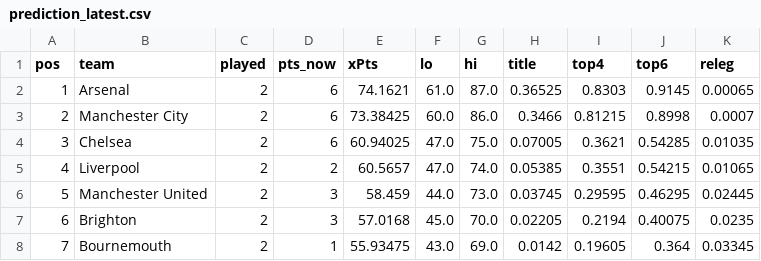
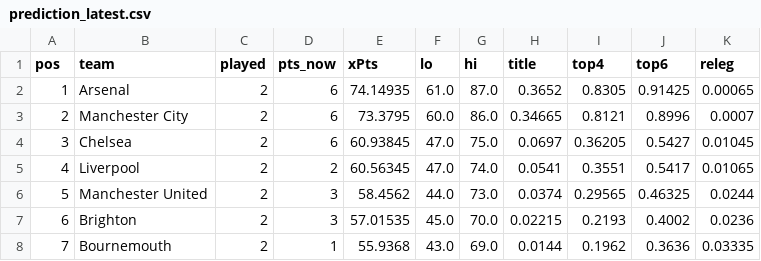
Before and after one commit to shanbhag003/pl-supercomputer, a CSV file: outputs/prediction_latest.csv, drawn as a sheet; only a part is shown; the diff covers the shown part only.

```diff
--- a/outputs/prediction_latest.csv
+++ b/outputs/prediction_latest.csv
@@ -1,8 +1,8 @@
 pos,team,played,pts_now,xPts,lo,hi,title,top4,top6,releg
-1,Arsenal,2,6,74.1621,61.0,87.0,0.36525,0.8303,0.9145,0.00065
-2,Manchester City,2,6,73.38425,60.0,86.0,0.3466,0.81215,0.8998,0.0007
-3,Chelsea,2,6,60.94025,47.0,75.0,0.07005,0.3621,0.54285,0.01035
-4,Liverpool,2,2,60.5657,47.0,74.0,0.05385,0.3551,0.54215,0.01065
-5,Manchester United,2,3,58.459,44.0,73.0,0.03745,0.29595,0.46295,0.02445
-6,Brighton,2,3,57.0168,45.0,70.0,0.02205,0.2194,0.40075,0.0235
-7,Bournemouth,2,1,55.93475,43.0,69.0,0.0142,0.19605,0.364,0.03345
+1,Arsenal,2,6,74.14935,61.0,87.0,0.3652,0.8305,0.91425,0.00065
+2,Manchester City,2,6,73.3795,60.0,86.0,0.34665,0.8121,0.8996,0.0007
+3,Chelsea,2,6,60.93845,47.0,75.0,0.0697,0.36205,0.5427,0.01045
+4,Liverpool,2,2,60.56345,47.0,74.0,0.0541,0.3551,0.5417,0.01065
+5,Manchester United,2,3,58.4562,44.0,73.0,0.0374,0.29565,0.46325,0.0244
+6,Brighton,2,3,57.01535,45.0,70.0,0.02215,0.2193,0.4002,0.0236
+7,Bournemouth,2,1,55.9368,43.0,69.0,0.0144,0.1962,0.3636,0.03335
```
Also changed, not shown: 52 edited cells elsewhere in this file, outputs/match_predictions.csv, outputs/position_matrix.csv, 5 other files.
